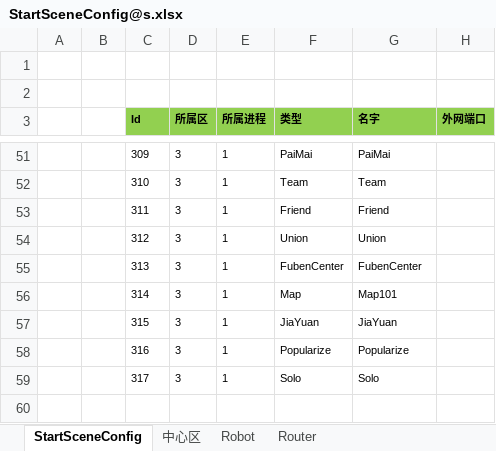
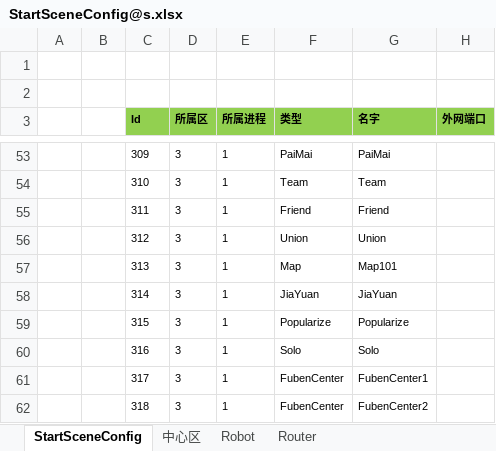
Before and after one commit to csyinghuochong/mengjing, an Excel workbook: Unity/Assets/Config/Excel/StartConfig/Localhost/StartSceneConfig@s.xlsx, sheet StartSceneConfig, drawn as a sheet; only a part is shown, gaps mark what is left out; values as stored, in another font and other column widths than the file's, no borders; addresses are those after the commit; the diff covers the shown part only; the diff names each change by its address in the sheet, - before the commit and + after, or states it on an @@ line.

```diff
--- a/Unity/Assets/Config/Excel/StartConfig/Localhost/StartSceneConfig@s.xlsx (sheet StartSceneConfig)
+++ b/Unity/Assets/Config/Excel/StartConfig/Localhost/StartSceneConfig@s.xlsx (sheet StartSceneConfig)
-F57 (类型): FubenCenter
+F57 (类型): Map
-G57 (名字): FubenCenter
+G57 (名字): Map101
-F58 (类型): Map
+F58 (类型): JiaYuan
-G58 (名字): Map101
+G58 (名字): JiaYuan
-F59 (类型): JiaYuan
+F59 (类型): Popularize
-G59 (名字): JiaYuan
+G59 (名字): Popularize
-F60 (类型): Popularize
+F60 (类型): Solo
-G60 (名字): Popularize
+G60 (名字): Solo
-F61 (类型): Solo
+F61 (类型): FubenCenter
-G61 (名字): Solo
+G61 (名字): FubenCenter1
+row 62:  |  | 318 | 3 | 1 | FubenCenter | FubenCenter2
```
Also changed, not shown: 2 added rows and 20 edited cells elsewhere in this sheet, Unity/Assets/Config/Excel/StartConfig/Release/StartSceneConfig@s.xlsx, 15 other files.
